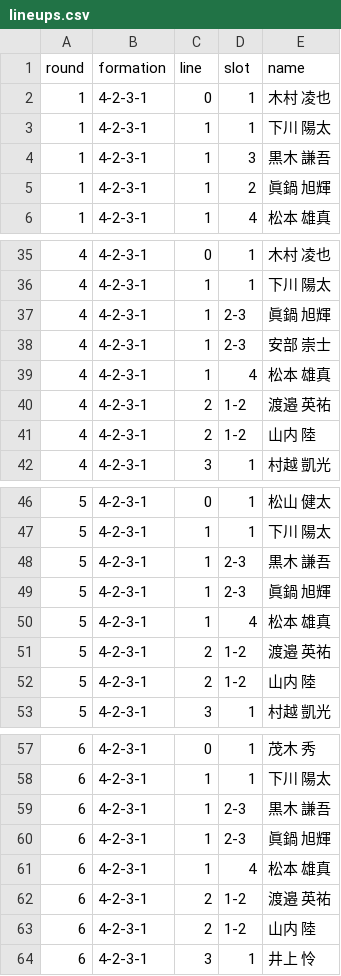
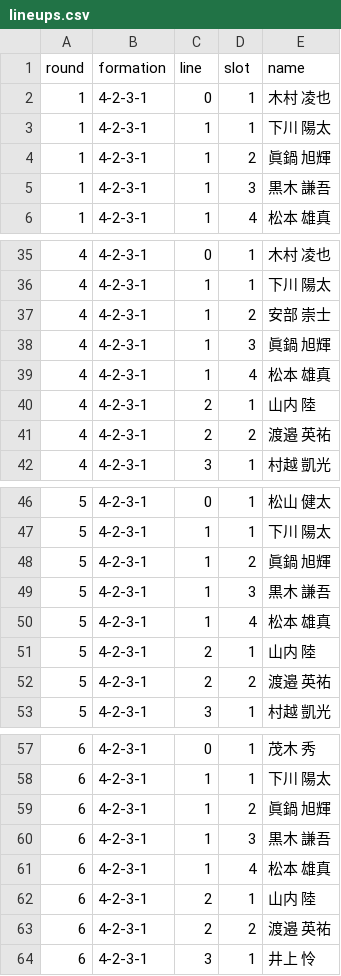
Before and after one commit to roastia/tegevajaro-stats, a CSV file: src/data/lineups.csv, drawn as a sheet; only a part is shown, gaps mark what is left out; the diff covers the shown part only.

```diff
--- a/src/data/lineups.csv
+++ b/src/data/lineups.csv
@@ -3,4 +3,4 @@ round,formation,line,slot,name
 1,4-2-3-1,1,1,下川 陽太
+1,4-2-3-1,1,2,眞鍋 旭輝
 1,4-2-3-1,1,3,黒木 謙吾
-1,4-2-3-1,1,2,眞鍋 旭輝
 1,4-2-3-1,1,4,松本 雄真
@@ -36,7 +36,7 @@ round,formation,line,slot,name
 4,4-2-3-1,1,1,下川 陽太
-4,4-2-3-1,1,2-3,眞鍋 旭輝
-4,4-2-3-1,1,2-3,安部 崇士
+4,4-2-3-1,1,2,安部 崇士
+4,4-2-3-1,1,3,眞鍋 旭輝
 4,4-2-3-1,1,4,松本 雄真
-4,4-2-3-1,2,1-2,渡邉 英祐
-4,4-2-3-1,2,1-2,山内 陸
+4,4-2-3-1,2,1,山内 陸
+4,4-2-3-1,2,2,渡邉 英祐
 4,4-2-3-1,3,1,村越 凱光
@@ -47,7 +47,7 @@ round,formation,line,slot,name
 5,4-2-3-1,1,1,下川 陽太
-5,4-2-3-1,1,2-3,黒木 謙吾
-5,4-2-3-1,1,2-3,眞鍋 旭輝
+5,4-2-3-1,1,2,眞鍋 旭輝
+5,4-2-3-1,1,3,黒木 謙吾
 5,4-2-3-1,1,4,松本 雄真
-5,4-2-3-1,2,1-2,渡邉 英祐
-5,4-2-3-1,2,1-2,山内 陸
+5,4-2-3-1,2,1,山内 陸
+5,4-2-3-1,2,2,渡邉 英祐
 5,4-2-3-1,3,1,村越 凱光
@@ -58,7 +58,7 @@ round,formation,line,slot,name
 6,4-2-3-1,1,1,下川 陽太
-6,4-2-3-1,1,2-3,黒木 謙吾
-6,4-2-3-1,1,2-3,眞鍋 旭輝
+6,4-2-3-1,1,2,眞鍋 旭輝
+6,4-2-3-1,1,3,黒木 謙吾
 6,4-2-3-1,1,4,松本 雄真
-6,4-2-3-1,2,1-2,渡邉 英祐
-6,4-2-3-1,2,1-2,山内 陸
+6,4-2-3-1,2,1,山内 陸
+6,4-2-3-1,2,2,渡邉 英祐
 6,4-2-3-1,3,1,井上 怜
```
Also changed, not shown: 3 moved rows and 54 edited cells elsewhere in this file, 3 other files.
